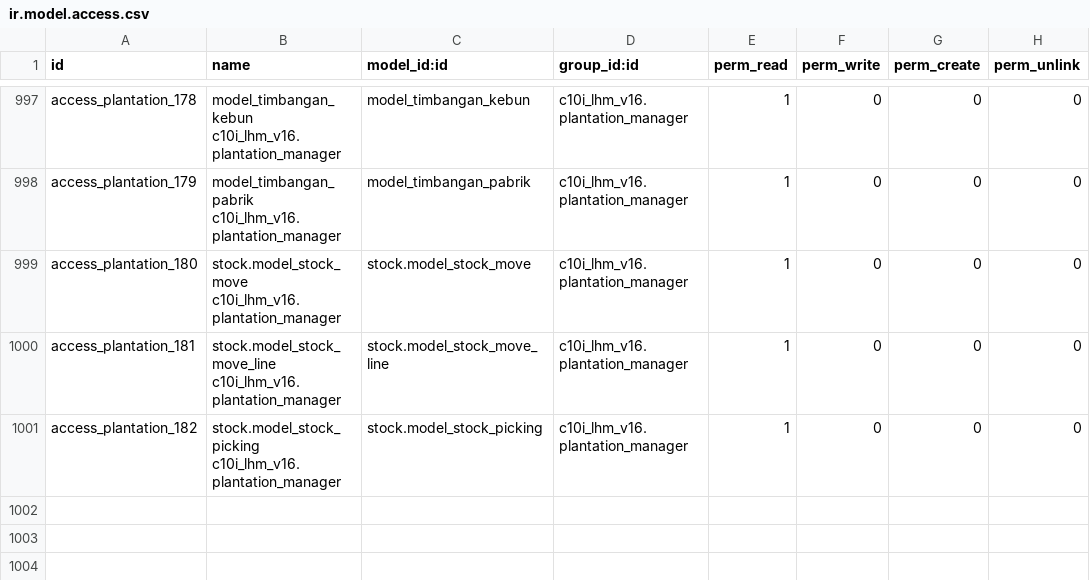
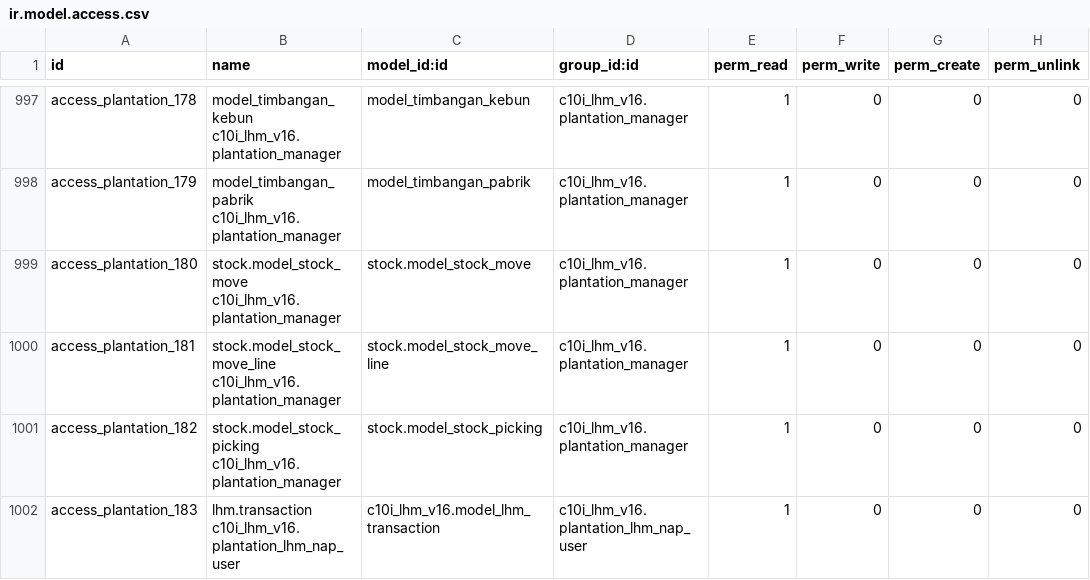
Before and after one commit to NRanggA/odoo16nyalindung, a CSV file: c10i_lhm_v16/security/ir.model.access.csv, drawn as a sheet; only a part is shown, gaps mark what is left out; the diff names each change by its address in the sheet, - before the commit and + after, or states it on an @@ line.

Commit message:
terpaksa ngasih groups di menu LHM

```diff
--- a/c10i_lhm_v16/security/ir.model.access.csv
+++ b/c10i_lhm_v16/security/ir.model.access.csv
+row 1002: access_plantation_183 | lhm.transaction c10i_lhm_v16.plantation_lhm_nap_user | c10i_lhm_v16.model_lhm_transaction | c10i_lhm_v16.plantation_lhm_nap_user | 1 | 0 | 0 | 0
```
Also changed, not shown: 1 other file.
